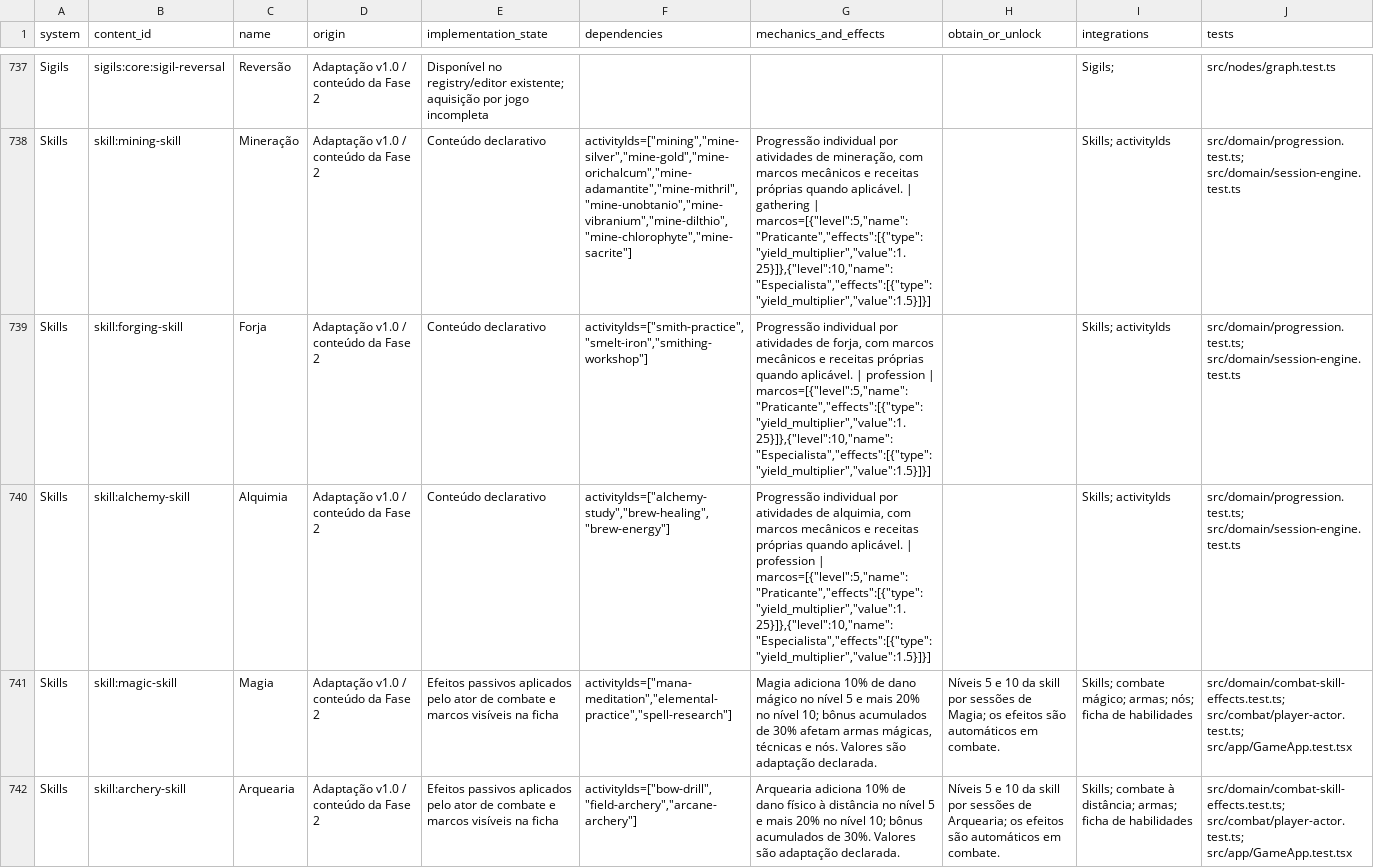
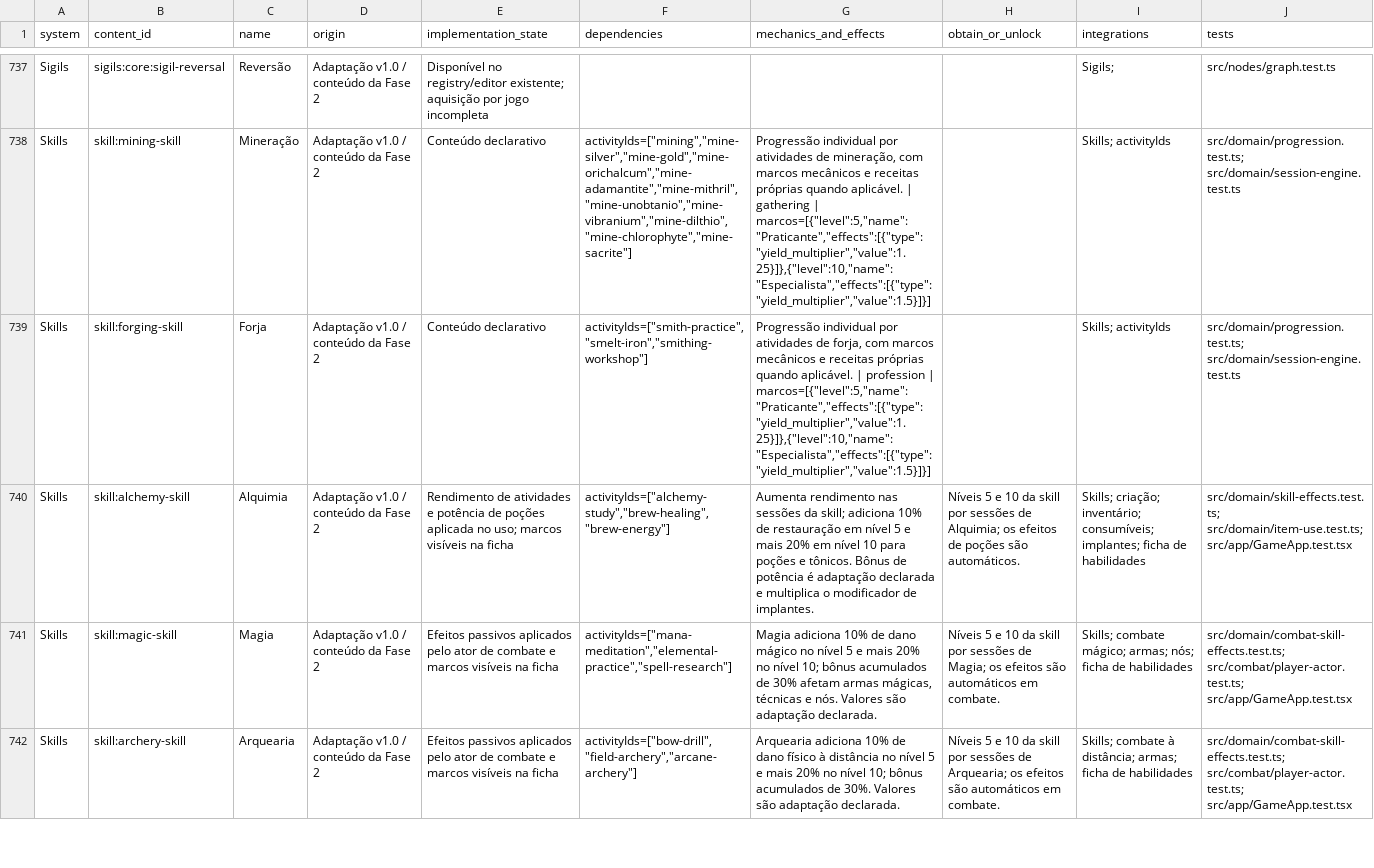
Before and after one commit to SatoshoiDaemon/eternity-realms, a CSV file: docs/phase-4/content-inventory.csv, drawn as a sheet; only a part is shown, gaps mark what is left out; the diff names each change by its address in the sheet, - before the commit and + after, or states it on an @@ line.

```diff
--- a/docs/phase-4/content-inventory.csv
+++ b/docs/phase-4/content-inventory.csv
-E740 (implementation_state): Conteúdo declarativo
+E740 (implementation_state): Rendimento de atividades e potência de poções aplicada no uso; marcos visíveis na ficha
-G740 (mechanics_and_effects): Progressão individual por atividades de alquimia, com marcos mecânicos e receitas próprias quando aplicável. | profession | marcos=[{"level":5,"name":"Praticante","effects":[{"type":"yield_multiplier","value":1.25}]},{"level":10,"name":"Especialista","effects":[{"type":"yield_multiplier","value":1.5}]}]
+G740 (mechanics_and_effects): Aumenta rendimento nas sessões da skill; adiciona 10% de restauração em nível 5 e mais 20% em nível 10 para poções e tônicos. Bônus de potência é adaptação declarada e multiplica o modificador de implantes.
-H740 (obtain_or_unlock): (empty)
+H740 (obtain_or_unlock): Níveis 5 e 10 da skill por sessões de Alquimia; os efeitos de poções são automáticos.
-I740 (integrations): Skills; activityIds
+I740 (integrations): Skills; criação; inventário; consumíveis; implantes; ficha de habilidades
-J740 (tests): src/domain/progression.test.ts; src/domain/session-engine.test.ts
+J740 (tests): src/domain/skill-effects.test.ts; src/domain/item-use.test.ts; src/app/GameApp.test.tsx
```
Also changed, not shown: 7 other files.
